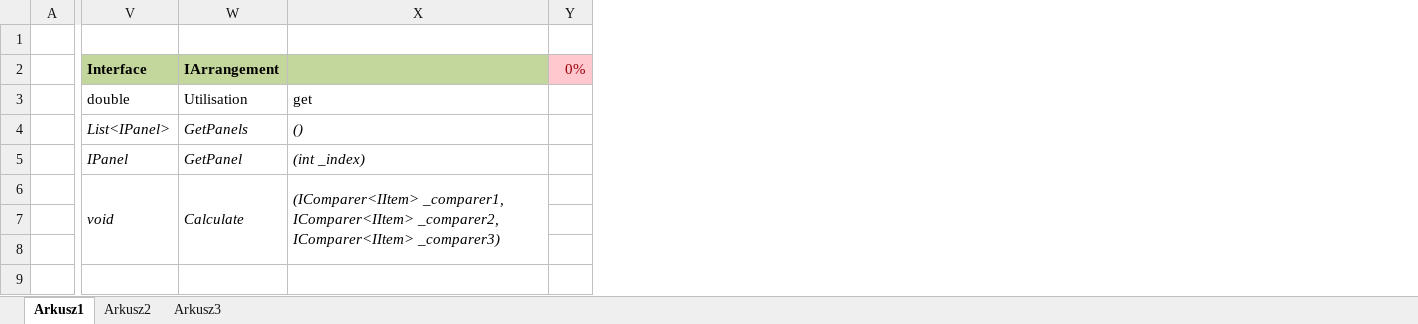
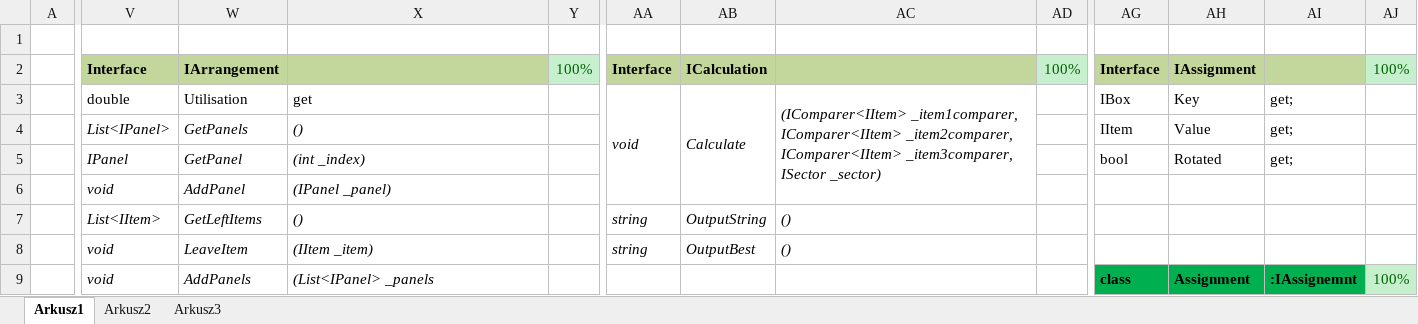
Before and after one commit to mickaj/SheetMetalArranger, an Excel workbook: SheetMetalArranger/ArrangerLibrary/Class diagram/Design.xlsx, sheet Arkusz1, drawn as a sheet; only a part is shown, gaps mark what is left out; values as stored, in another font and other column widths than the file's, no borders; removed rows and columns are numbered as before the commit, all else as after; the diff covers the shown part only; the diff names each change by its address in the sheet, - before the commit and + after, or states it on an @@ line.

Commit message:
first working version of library; - individual maring & rotation setting for items - merging adjacent boxes - new result branch is created for each possible placement

```diff
--- a/SheetMetalArranger/ArrangerLibrary/Class diagram/Design.xlsx (sheet Arkusz1)
+++ b/SheetMetalArranger/ArrangerLibrary/Class diagram/Design.xlsx (sheet Arkusz1)
-column Y, row 2: 0%
+column Y, row 2: 100%
+column AA, rows 2-8: Interface | void |  |  |  | string | string
+column AB, rows 2-8: ICalculation | Calculate |  |  |  | OutputString | OutputBest
+column AC, rows 3-8: (IComparer<IItem> _item1comparer, IComparer<IItem> _item2comparer, IComparer<IItem> _item3comparer, ISector _sector) |  |  |  | () | ()
+column AD, row 2: 100%
+column AG, rows 2-9: Interface | IBox | IItem | bool |  |  |  | class
+column AH, rows 2-9: IAssignment | Key | Value | Rotated |  |  |  | Assignment
+column AI, rows 3-9: get; | get; | get; |  |  |  | :IAssignemnt
+column AJ, rows 2-9: 100% |  |  |  |  |  |  | 100%
-V6:V8 merged
-W6: Calculate
+W6: AddPanel
-W6:W8 merged
-X6: (IComparer<IItem> _comparer1, IComparer<IItem> _comparer2, IComparer<IItem> _comparer3)
+X6: (IPanel _panel)
-X6:X8 merged
-V7: (empty)
+V7: List<IItem>
-W7: (empty)
+W7: GetLeftItems
-X7: (empty)
+X7: ()
-V8:V9: (empty)
+V8:V9: void
-W8: (empty)
+W8: LeaveItem
-X8: (empty)
+X8: (IItem _item)
-W9: (empty)
+W9: AddPanels
-X9: (empty)
+X9: (List<IPanel> _panels
```
Also changed, not shown: 14 added rows, 12 removed rows, 3 added columns, 66 edited cells and cell formats elsewhere in this sheet, 20 other files.
